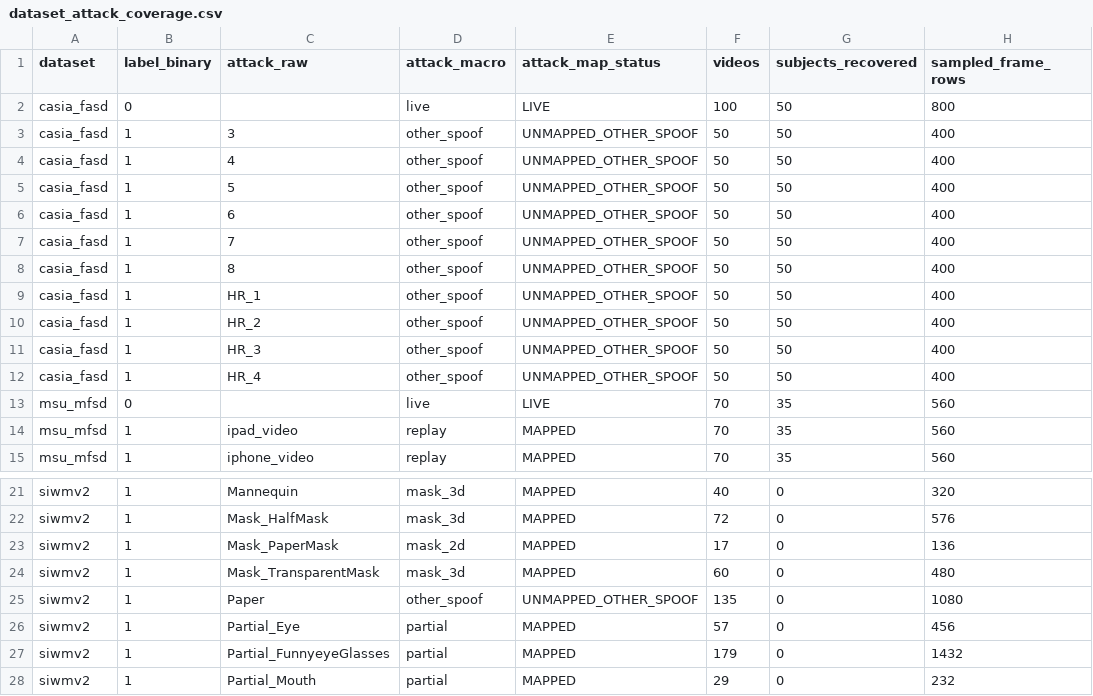
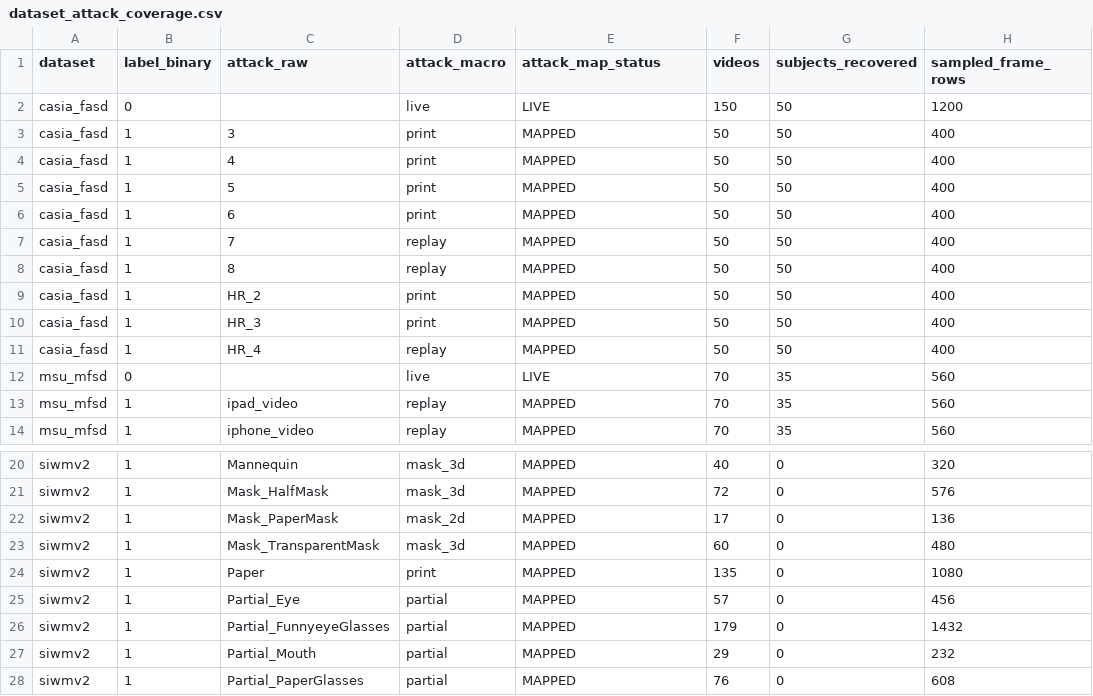
Before and after one commit to COngtuthien/GPAT_TransferBench, a CSV file: outputs/audit/dataset_attack_coverage.csv, drawn as a sheet; only a part is shown, gaps mark what is left out; the shorter side is filled out with more unchanged rows.

```diff
--- a/outputs/audit/dataset_attack_coverage.csv
+++ b/outputs/audit/dataset_attack_coverage.csv
@@ -1,13 +1,12 @@
 dataset,label_binary,attack_raw,attack_macro,attack_map_status,videos,subjects_recovered,sampled_frame_rows
-casia_fasd,0,,live,LIVE,100,50,800
-casia_fasd,1,3,other_spoof,UNMAPPED_OTHER_SPOOF,50,50,400
-casia_fasd,1,4,other_spoof,UNMAPPED_OTHER_SPOOF,50,50,400
-casia_fasd,1,5,other_spoof,UNMAPPED_OTHER_SPOOF,50,50,400
-casia_fasd,1,6,other_spoof,UNMAPPED_OTHER_SPOOF,50,50,400
-casia_fasd,1,7,other_spoof,UNMAPPED_OTHER_SPOOF,50,50,400
-casia_fasd,1,8,other_spoof,UNMAPPED_OTHER_SPOOF,50,50,400
-casia_fasd,1,HR_1,other_spoof,UNMAPPED_OTHER_SPOOF,50,50,400
-casia_fasd,1,HR_2,other_spoof,UNMAPPED_OTHER_SPOOF,50,50,400
-casia_fasd,1,HR_3,other_spoof,UNMAPPED_OTHER_SPOOF,50,50,400
-casia_fasd,1,HR_4,other_spoof,UNMAPPED_OTHER_SPOOF,50,50,400
+casia_fasd,0,,live,LIVE,150,50,1200
+casia_fasd,1,3,print,MAPPED,50,50,400
+casia_fasd,1,4,print,MAPPED,50,50,400
+casia_fasd,1,5,print,MAPPED,50,50,400
+casia_fasd,1,6,print,MAPPED,50,50,400
+casia_fasd,1,7,replay,MAPPED,50,50,400
+casia_fasd,1,8,replay,MAPPED,50,50,400
+casia_fasd,1,HR_2,print,MAPPED,50,50,400
+casia_fasd,1,HR_3,print,MAPPED,50,50,400
+casia_fasd,1,HR_4,replay,MAPPED,50,50,400
 msu_mfsd,0,,live,LIVE,70,35,560
@@ -24,3 +23,3 @@ siwmv2,1,Mask_PaperMask,mask_2d,MAPPED,17,0,136
 siwmv2,1,Mask_TransparentMask,mask_3d,MAPPED,60,0,480
-siwmv2,1,Paper,other_spoof,UNMAPPED_OTHER_SPOOF,135,0,1080
+siwmv2,1,Paper,print,MAPPED,135,0,1080
 siwmv2,1,Partial_Eye,partial,MAPPED,57,0,456
```
Also changed, not shown: outputs/audit/ARTIFACT_INDEX.csv, outputs/audit/CLAIM_EVIDENCE_MAP.csv, 25 other files.
